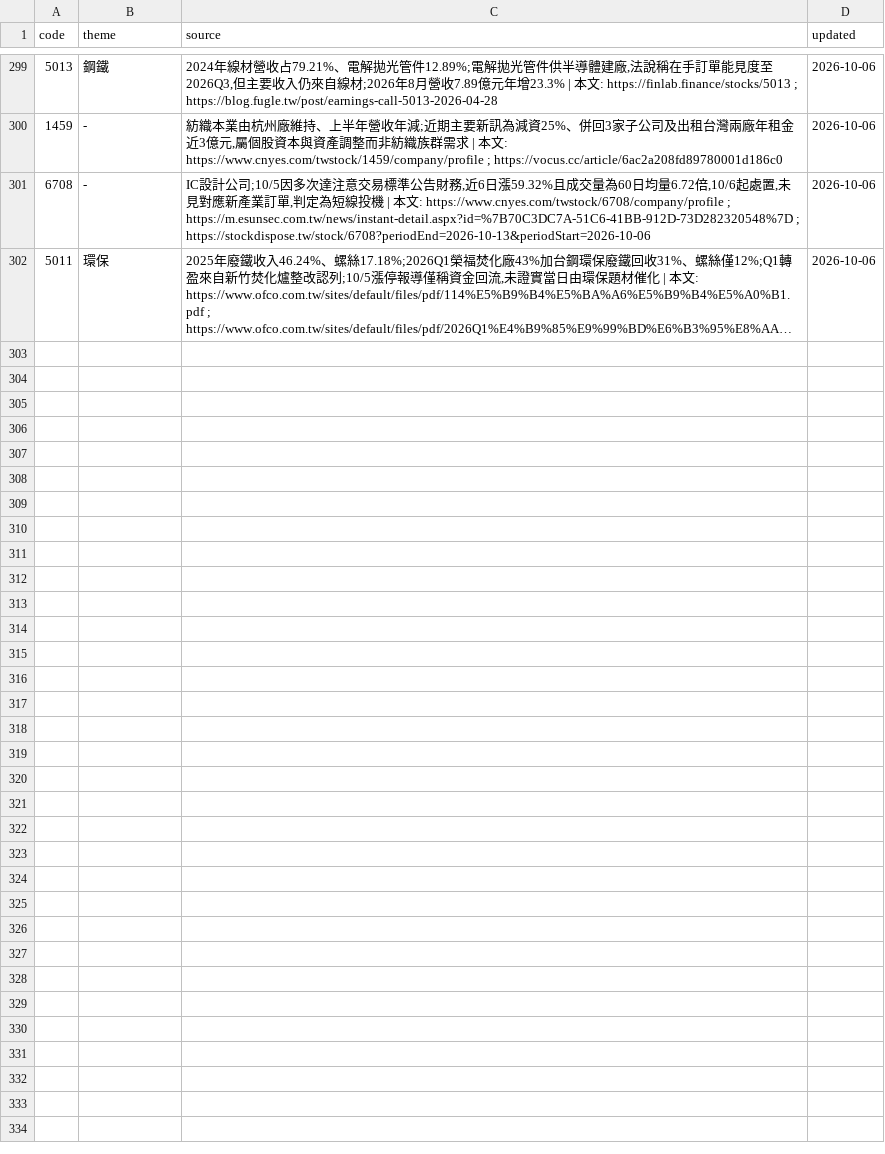
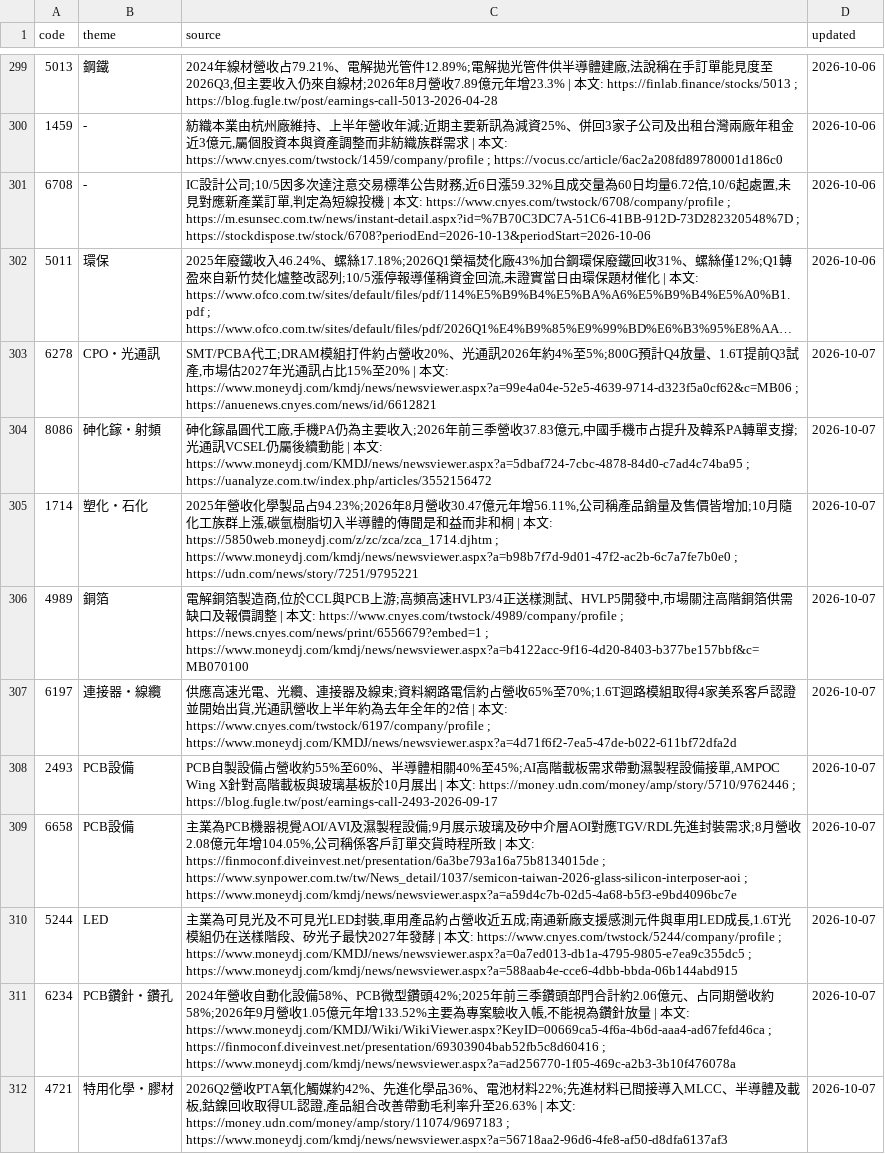
Before and after one commit to wesley314789/tw-momentum, a CSV file: data/theme_overrides.csv, drawn as a sheet; only a part is shown, gaps mark what is left out; long unchanged cells end in …; the diff names each change by its address in the sheet, - before the commit and + after, or states it on an @@ line.

Commit message:
themes: 補上 10 檔未歸類個股的題材

```diff
--- a/data/theme_overrides.csv
+++ b/data/theme_overrides.csv
+row 303: 6278 | CPO・光通訊 | SMT/PCBA代工;DRAM模組打件約占營收20%、光通訊2026年約4%至5%;800G預計Q4放量、1.6T提前Q3試產,市場估2027年光通訊占比15%至20% | 本文: https://www.moneydj.com/kmdj/news/newsviewer.aspx?a=99e4a04e-52e5-4639-9714-d323f5a0cf62&c=MB06 ; https://anuenews.cnyes.com/news/id/6612821 | 2026-10-07
+row 304: 8086 | 砷化鎵・射頻 | 砷化鎵晶圓代工廠,手機PA仍為主要收入;2026年前三季營收37.83億元,中國手機市占提升及韓系PA轉單支撐;光通訊VCSEL仍屬後續動能 | 本文: https://www.moneydj.com/KMDJ/news/newsviewer.aspx?a=5dbaf724-7cbc-4878-84d0-c7ad4c74ba95 ; https://uanalyze.com.tw/index.php/articles/3552156472 | 2026-10-07
+row 305: 1714 | 塑化・石化 | 2025年營收化學製品占94.23%;2026年8月營收30.47億元年增56.11%,公司稱產品銷量及售價皆增加;10月隨化工族群上漲,碳氫樹脂切入半導體的傳聞是和益而非和桐 | 本文: https://5850web.moneydj.com/z/zc/zca/zca_1714.djhtm ; https://www.moneydj.com/kmdj/news/newsviewer.aspx?a=b98b7f7d-9d01-47f2-ac2b-6c7a7fe7b0e0 ; https://udn.com/news/story/7251/9795221 | 2026-10-07
+row 306: 4989 | 銅箔 | 電解銅箔製造商,位於CCL與PCB上游;高頻高速HVLP3/4正送樣測試、HVLP5開發中,市場關注高階銅箔供需缺口及報價調整 | 本文: https://www.cnyes.com/twstock/4989/company/profile ; https://news.cnyes.com/news/print/6556679?embed=1 ; https://www.moneydj.com/kmdj/news/newsviewer.aspx?a=b4122acc-9f16-4d20-8403-b377be157bbf&c=MB070100 | 2026-10-07
+row 307: 6197 | 連接器・線纜 | 供應高速光電、光纜、連接器及線束;資料網路電信約占營收65%至70%;1.6T迴路模組取得4家美系客戶認證並開始出貨,光通訊營收上半年約為去年全年的2倍 | 本文: https://www.cnyes.com/twstock/6197/company/profile ; https://www.moneydj.com/KMDJ/news/newsviewer.aspx?a=4d71f6f2-7ea5-47de-b022-611bf72dfa2d | 2026-10-07
+row 308: 2493 | PCB設備 | PCB自製設備占營收約55%至60%、半導體相關40%至45%;AI高階載板需求帶動濕製程設備接單,AMPOC Wing X針對高階載板與玻璃基板於10月展出 | 本文: https://money.udn.com/money/amp/story/5710/9762446 ; https://blog.fugle.tw/post/earnings-call-2493-2026-09-17 | 2026-10-07
+row 309: 6658 | PCB設備 | 主業為PCB機器視覺AOI/AVI及濕製程設備;9月展示玻璃及矽中介層AOI對應TGV/RDL先進封裝需求;8月營收2.08億元年增104.05%,公司稱係客戶訂單交貨時程所致 | 本文: https://finmoconf.diveinvest.net/presentation/6a3be793a16a75b8134015de ; https://www.synpower.com.tw/tw/News_detail/1037/semicon-taiwan-2026-glass-silicon-interposer-aoi ; https://www.moneydj.com/kmdj/news/newsviewer.aspx?a=a59d4c7b-02d5-4a68-b5f3-e9bd4096bc7e | 2026-10-07
+row 310: 5244 | LED | 主業為可見光及不可見光LED封裝,車用產品約占營收近五成;南通新廠支援感測元件與車用LED成長,1.6T光模組仍在送樣階段、矽光子最快2027年發酵 | 本文: https://www.cnyes.com/twstock/5244/company/profile ; https://www.moneydj.com/KMDJ/news/newsviewer.aspx?a=0a7ed013-db1a-4795-9805-e7ea9c355dc5 ; https://www.moneydj.com/kmdj/news/newsviewer.aspx?a=588aab4e-cce6-4dbb-bbda-06b144abd915 | 2026-10-07
+row 311: 6234 | PCB鑽針・鑽孔 | 2024年營收自動化設備58%、PCB微型鑽頭42%;2025年前三季鑽頭部門合計約2.06億元、占同期營收約58%;2026年9月營收1.05億元年增133.52%主要為專案驗收入帳,不能視為鑽針放量 | 本文: https://www.moneydj.com/KMDJ/Wiki/WikiViewer.aspx?KeyID=00669ca5-4f6a-4b6d-aaa4-ad67fefd46ca ; https://finmoconf.diveinvest.net/presentation/69303904bab52fb5c8d60416 ; https://www.moneydj.com/kmdj/news/newsviewer.aspx?a=ad256770-1f05-469c-a2b3-3b10f476078a | 2026-10-07
+row 312: 4721 | 特用化學・膠材 | 2026Q2營收PTA氧化觸媒約42%、先進化學品36%、電池材料22%;先進材料已間接導入MLCC、半導體及載板,鈷鎳回收取得UL認證,產品組合改善帶動毛利率升至26.63% | 本文: https://money.udn.com/money/amp/story/11074/9697183 ; https://www.moneydj.com/kmdj/news/newsviewer.aspx?a=56718aa2-96d6-4fe8-af50-d8dfa6137af3 | 2026-10-07
```
Also changed, not shown: 2 other files.
